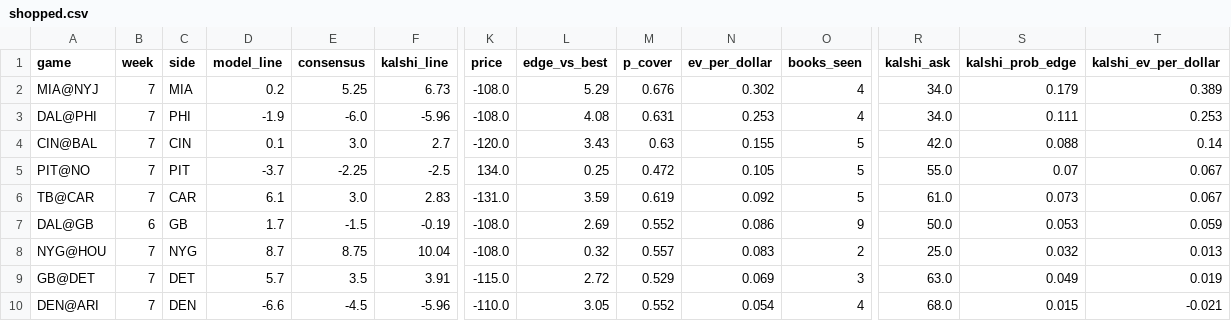
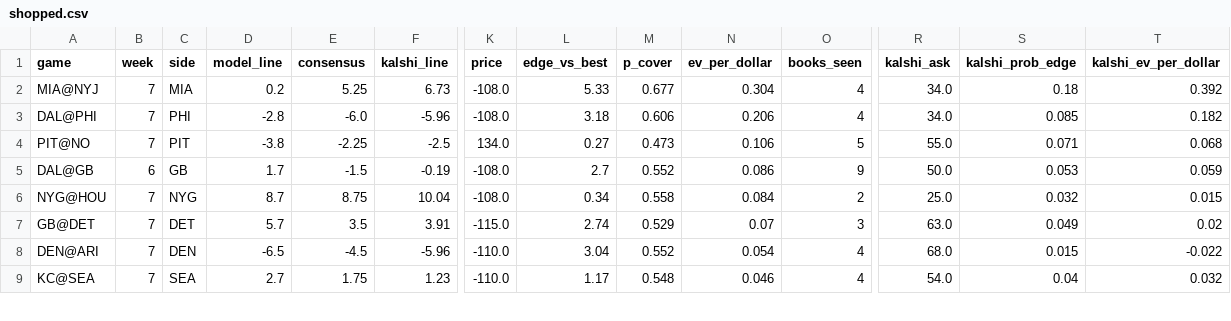
Before and after one commit to kmseramur-ux/linemodel-site, a CSV file: shopped.csv, drawn as a sheet; only a part is shown, gaps mark what is left out; removed rows and columns are numbered as before the commit, all else as after; rows hold the shown columns only; the diff covers the shown part only; the diff names each change by its address in the sheet, - before the commit and + after, or states it on an @@ line.

```diff
--- a/shopped.csv
+++ b/shopped.csv
-L2 (edge_vs_best): 5.29
+L2 (edge_vs_best): 5.33
-M2 (p_cover): 0.676
+M2 (p_cover): 0.677
-N2 (ev_per_dollar): 0.302
+N2 (ev_per_dollar): 0.304
-S2 (kalshi_prob_edge): 0.179
+S2 (kalshi_prob_edge): 0.18
-T2 (kalshi_ev_per_dollar): 0.389
+T2 (kalshi_ev_per_dollar): 0.392
-D3 (model_line): -1.9
+D3 (model_line): -2.8
-L3 (edge_vs_best): 4.08
+L3 (edge_vs_best): 3.18
-M3 (p_cover): 0.631
+M3 (p_cover): 0.606
-N3 (ev_per_dollar): 0.253
+N3 (ev_per_dollar): 0.206
-S3 (kalshi_prob_edge): 0.111
+S3 (kalshi_prob_edge): 0.085
-T3 (kalshi_ev_per_dollar): 0.253
+T3 (kalshi_ev_per_dollar): 0.182
-row 4: CIN@BAL | 7 | CIN | 0.1 | 3.0 | 2.7 | -120.0 | 3.43 | 0.63 | 0.155 | 5 | 42.0 | 0.088 | 0.14
-D4 (model_line): -3.7
+D4 (model_line): -3.8
-L4 (edge_vs_best): 0.25
+L4 (edge_vs_best): 0.27
-M4 (p_cover): 0.472
+M4 (p_cover): 0.473
-N4 (ev_per_dollar): 0.105
+N4 (ev_per_dollar): 0.106
-S4 (kalshi_prob_edge): 0.07
+S4 (kalshi_prob_edge): 0.071
-T4 (kalshi_ev_per_dollar): 0.067
+T4 (kalshi_ev_per_dollar): 0.068
-row 6: TB@CAR | 7 | CAR | 6.1 | 3.0 | 2.83 | -131.0 | 3.59 | 0.619 | 0.092 | 5 | 61.0 | 0.073 | 0.067
-L5 (edge_vs_best): 2.69
+L5 (edge_vs_best): 2.7
-L6 (edge_vs_best): 0.32
+L6 (edge_vs_best): 0.34
-M6 (p_cover): 0.557
+M6 (p_cover): 0.558
-N6 (ev_per_dollar): 0.083
+N6 (ev_per_dollar): 0.084
-T6 (kalshi_ev_per_dollar): 0.013
+T6 (kalshi_ev_per_dollar): 0.015
-L7 (edge_vs_best): 2.72
+L7 (edge_vs_best): 2.74
-N7 (ev_per_dollar): 0.069
+N7 (ev_per_dollar): 0.07
-T7 (kalshi_ev_per_dollar): 0.019
+T7 (kalshi_ev_per_dollar): 0.02
-D8 (model_line): -6.6
+D8 (model_line): -6.5
-L8 (edge_vs_best): 3.05
+L8 (edge_vs_best): 3.04
-T8 (kalshi_ev_per_dollar): -0.021
+T8 (kalshi_ev_per_dollar): -0.022
+row 9: KC@SEA | 7 | SEA | 2.7 | 1.75 | 1.23 | -110.0 | 1.17 | 0.548 | 0.046 | 4 | 54.0 | 0.04 | 0.032
```
Also changed, not shown: 2 added rows, 1 removed row and 22 edited cells elsewhere in this file, card.csv, ev_board.csv, 2 other files.
